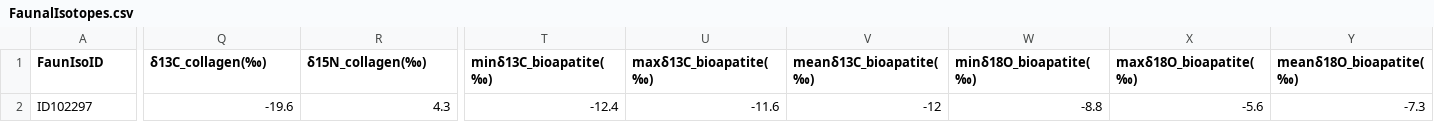
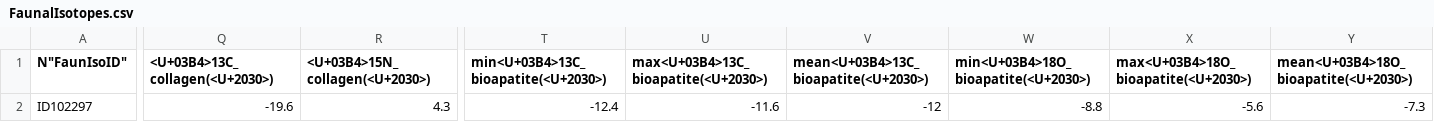
Before and after one commit to BIADwiki/BIADwiki, a CSV file: tools/templates/FaunalIsotopes.csv, drawn as a sheet; only a part is shown, gaps mark what is left out; the diff covers the shown part only; the diff names each change by its address in the sheet, - before the commit and + after, or states it on an @@ line.

```diff
--- a/tools/templates/FaunalIsotopes.csv
+++ b/tools/templates/FaunalIsotopes.csv
-A1: FaunIsoID
+A1: N"FaunIsoID"
-Q1: δ13C_collagen(‰)
+Q1: <U+03B4>13C_collagen(<U+2030>)
-R1: δ15N_collagen(‰)
+R1: <U+03B4>15N_collagen(<U+2030>)
-T1: minδ13C_bioapatite(‰)
+T1: min<U+03B4>13C_bioapatite(<U+2030>)
-U1: maxδ13C_bioapatite(‰)
+U1: max<U+03B4>13C_bioapatite(<U+2030>)
-V1: meanδ13C_bioapatite(‰)
+V1: mean<U+03B4>13C_bioapatite(<U+2030>)
-W1: minδ18O_bioapatite(‰)
+W1: min<U+03B4>18O_bioapatite(<U+2030>)
-X1: maxδ18O_bioapatite(‰)
+X1: max<U+03B4>18O_bioapatite(<U+2030>)
-Y1: meanδ18O_bioapatite(‰)
+Y1: mean<U+03B4>18O_bioapatite(<U+2030>)
```
Also changed, not shown: 8 edited cells elsewhere in this file, tools/templates/ABotIsotopes.csv, tools/templates/Citations.csv, 23 other files.
